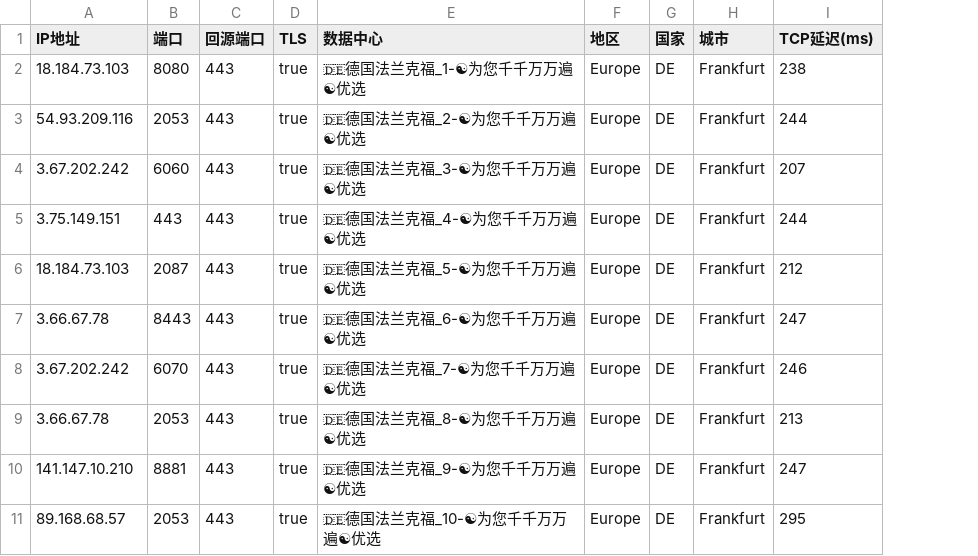
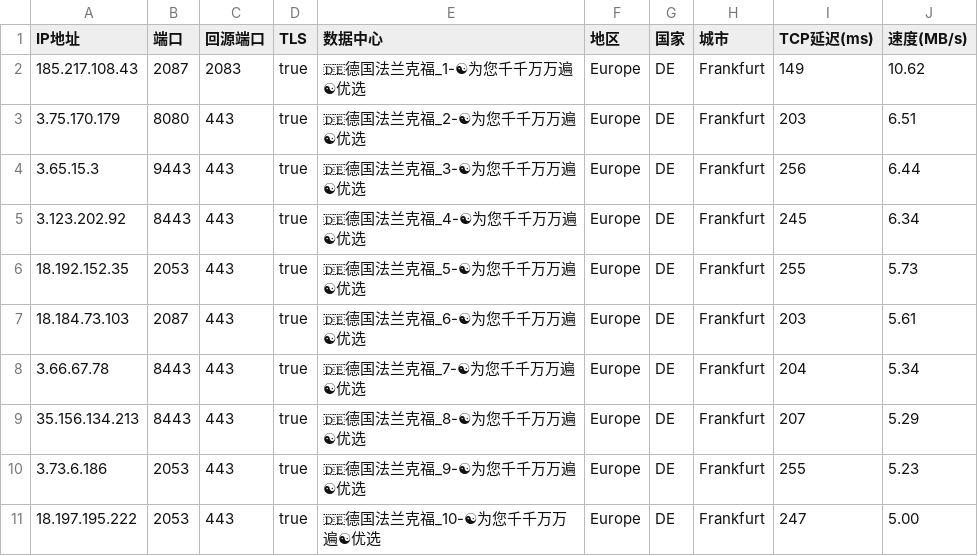
Before and after one commit to linanle/result, a CSV file: AS0-0-FRA.csv, drawn as a sheet; removed rows and columns are numbered as before the commit, all else as after; the diff names each change by its address in the sheet, - before the commit and + after, or states it on an @@ line.

```diff
--- a/AS0-0-FRA.csv
+++ b/AS0-0-FRA.csv
+column J (速度(MB/s)), rows 3-11: 6.51 | 6.44 | 6.34 | 5.73 | 5.61 | 5.34 | 5.29 | 5.23 | 5.00
+row 2: 185.217.108.43 | 2087 | 2083 | true | 🇩🇪德国法兰克福_1-☯为您千千万万遍☯优选 | Europe | DE | Frankfurt | 149 | 10.62
-A3 (IP地址): 18.184.73.103
+A3 (IP地址): 3.75.170.179
-E3 (数据中心): 🇩🇪德国法兰克福_1-☯为您千千万万遍☯优选
+E3 (数据中心): 🇩🇪德国法兰克福_2-☯为您千千万万遍☯优选
-I3 (TCP延迟(ms)): 238
+I3 (TCP延迟(ms)): 203
-A4 (IP地址): 54.93.209.116
+A4 (IP地址): 3.65.15.3
-B4 (端口): 2053
+B4 (端口): 9443
-E4 (数据中心): 🇩🇪德国法兰克福_2-☯为您千千万万遍☯优选
+E4 (数据中心): 🇩🇪德国法兰克福_3-☯为您千千万万遍☯优选
-I4 (TCP延迟(ms)): 244
+I4 (TCP延迟(ms)): 256
-A5 (IP地址): 3.67.202.242
+A5 (IP地址): 3.123.202.92
-B5 (端口): 6060
+B5 (端口): 8443
-E5 (数据中心): 🇩🇪德国法兰克福_3-☯为您千千万万遍☯优选
+E5 (数据中心): 🇩🇪德国法兰克福_4-☯为您千千万万遍☯优选
-I5 (TCP延迟(ms)): 207
+I5 (TCP延迟(ms)): 245
-A6 (IP地址): 3.75.149.151
+A6 (IP地址): 18.192.152.35
-B6 (端口): 443
+B6 (端口): 2053
-E6 (数据中心): 🇩🇪德国法兰克福_4-☯为您千千万万遍☯优选
+E6 (数据中心): 🇩🇪德国法兰克福_5-☯为您千千万万遍☯优选
-I6 (TCP延迟(ms)): 244
+I6 (TCP延迟(ms)): 255
-E7 (数据中心): 🇩🇪德国法兰克福_5-☯为您千千万万遍☯优选
+E7 (数据中心): 🇩🇪德国法兰克福_6-☯为您千千万万遍☯优选
-I7 (TCP延迟(ms)): 212
+I7 (TCP延迟(ms)): 203
-E8 (数据中心): 🇩🇪德国法兰克福_6-☯为您千千万万遍☯优选
+E8 (数据中心): 🇩🇪德国法兰克福_7-☯为您千千万万遍☯优选
-I8 (TCP延迟(ms)): 247
+I8 (TCP延迟(ms)): 204
-A9 (IP地址): 3.67.202.242
+A9 (IP地址): 35.156.134.213
-B9 (端口): 6070
+B9 (端口): 8443
-E9 (数据中心): 🇩🇪德国法兰克福_7-☯为您千千万万遍☯优选
+E9 (数据中心): 🇩🇪德国法兰克福_8-☯为您千千万万遍☯优选
-I9 (TCP延迟(ms)): 246
+I9 (TCP延迟(ms)): 207
-A10 (IP地址): 3.66.67.78
+A10 (IP地址): 3.73.6.186
-E10 (数据中心): 🇩🇪德国法兰克福_8-☯为您千千万万遍☯优选
+E10 (数据中心): 🇩🇪德国法兰克福_9-☯为您千千万万遍☯优选
-I10 (TCP延迟(ms)): 213
+I10 (TCP延迟(ms)): 255
-row 10: 141.147.10.210 | 8881 | 443 | true | 🇩🇪德国法兰克福_9-☯为您千千万万遍☯优选 | Europe | DE | Frankfurt | 247
-A11 (IP地址): 89.168.68.57
+A11 (IP地址): 18.197.195.222
-I11 (TCP延迟(ms)): 295
+I11 (TCP延迟(ms)): 247
```
Also changed, not shown: AS0-0-BUF.csv, AS0-0-HKG.csv, 10 other files.
